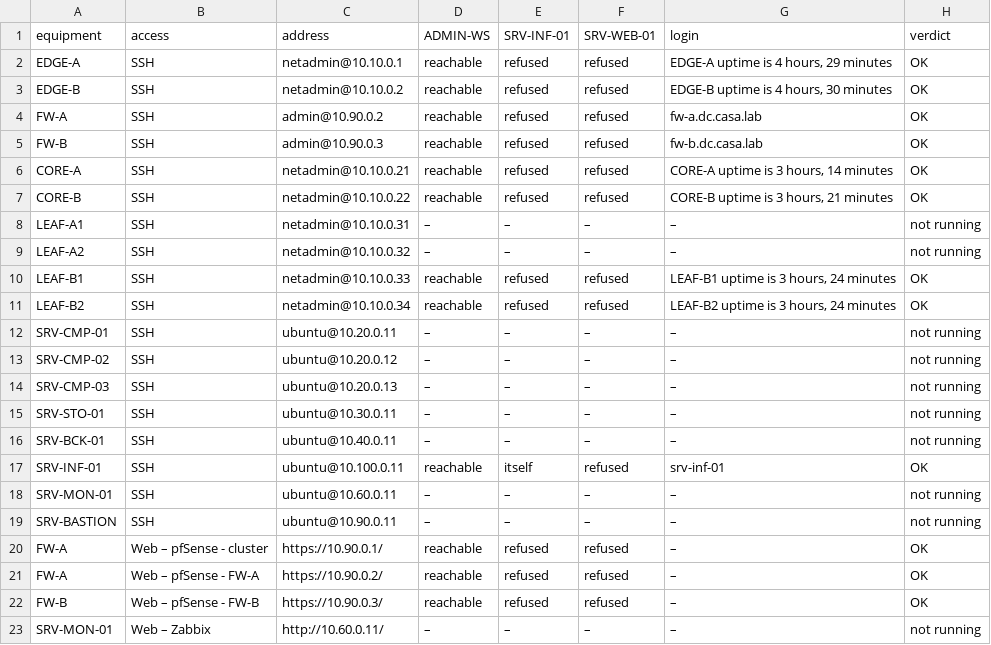
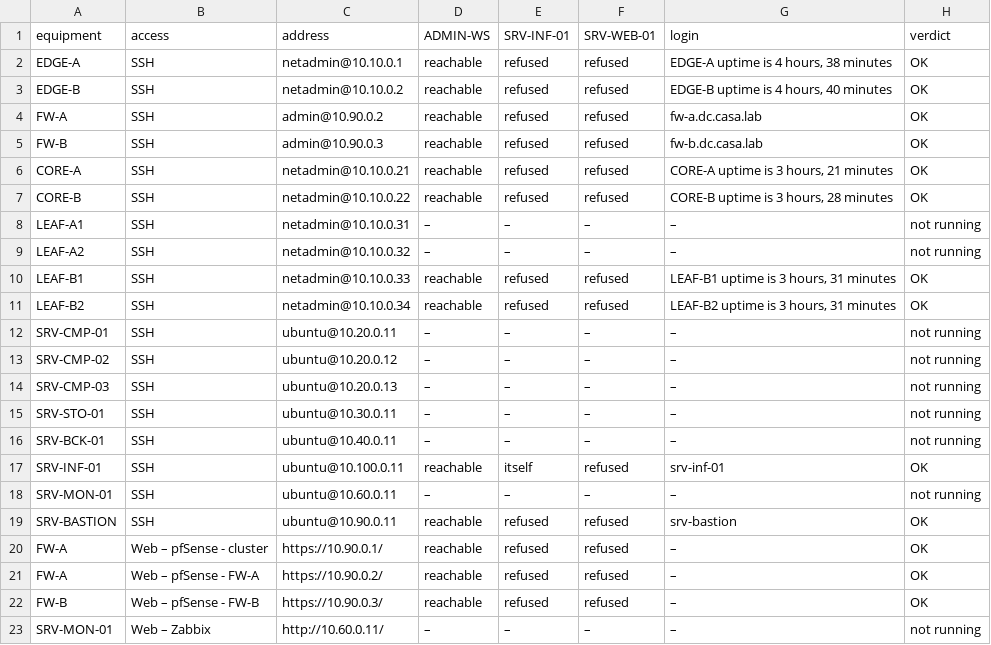
Before and after one commit to Mohamed-Ben-Naima/esprim-data-center, a CSV file: 03_Network/report/evidence/access_matrix.csv, drawn as a sheet; only a part is shown.

```diff
--- a/03_Network/report/evidence/access_matrix.csv
+++ b/03_Network/report/evidence/access_matrix.csv
@@ -1,12 +1,12 @@
 equipment,access,address,ADMIN-WS,SRV-INF-01,SRV-WEB-01,login,verdict
-EDGE-A,SSH,netadmin@10.10.0.1,reachable,refused,refused,"EDGE-A uptime is 4 hours, 29 minutes",OK
-EDGE-B,SSH,netadmin@10.10.0.2,reachable,refused,refused,"EDGE-B uptime is 4 hours, 30 minutes",OK
+EDGE-A,SSH,netadmin@10.10.0.1,reachable,refused,refused,"EDGE-A uptime is 4 hours, 38 minutes",OK
+EDGE-B,SSH,netadmin@10.10.0.2,reachable,refused,refused,"EDGE-B uptime is 4 hours, 40 minutes",OK
 FW-A,SSH,admin@10.90.0.2,reachable,refused,refused,fw-a.dc.casa.lab,OK
 FW-B,SSH,admin@10.90.0.3,reachable,refused,refused,fw-b.dc.casa.lab,OK
-CORE-A,SSH,netadmin@10.10.0.21,reachable,refused,refused,"CORE-A uptime is 3 hours, 14 minutes",OK
-CORE-B,SSH,netadmin@10.10.0.22,reachable,refused,refused,"CORE-B uptime is 3 hours, 21 minutes",OK
+CORE-A,SSH,netadmin@10.10.0.21,reachable,refused,refused,"CORE-A uptime is 3 hours, 21 minutes",OK
+CORE-B,SSH,netadmin@10.10.0.22,reachable,refused,refused,"CORE-B uptime is 3 hours, 28 minutes",OK
 LEAF-A1,SSH,netadmin@10.10.0.31,–,–,–,–,not running
 LEAF-A2,SSH,netadmin@10.10.0.32,–,–,–,–,not running
-LEAF-B1,SSH,netadmin@10.10.0.33,reachable,refused,refused,"LEAF-B1 uptime is 3 hours, 24 minutes",OK
-LEAF-B2,SSH,netadmin@10.10.0.34,reachable,refused,refused,"LEAF-B2 uptime is 3 hours, 24 minutes",OK
+LEAF-B1,SSH,netadmin@10.10.0.33,reachable,refused,refused,"LEAF-B1 uptime is 3 hours, 31 minutes",OK
+LEAF-B2,SSH,netadmin@10.10.0.34,reachable,refused,refused,"LEAF-B2 uptime is 3 hours, 31 minutes",OK
 SRV-CMP-01,SSH,ubuntu@10.20.0.11,–,–,–,–,not running
@@ -18,3 +18,3 @@ SRV-INF-01,SSH,ubuntu@10.100.0.11,reachable,itself,refused,srv-inf-01,OK
 SRV-MON-01,SSH,ubuntu@10.60.0.11,–,–,–,–,not running
-SRV-BASTION,SSH,ubuntu@10.90.0.11,–,–,–,–,not running
+SRV-BASTION,SSH,ubuntu@10.90.0.11,reachable,refused,refused,srv-bastion,OK
 FW-A,Web – pfSense - cluster,https://10.90.0.1/,reachable,refused,refused,–,OK
```
Also changed, not shown: 11 other files.
